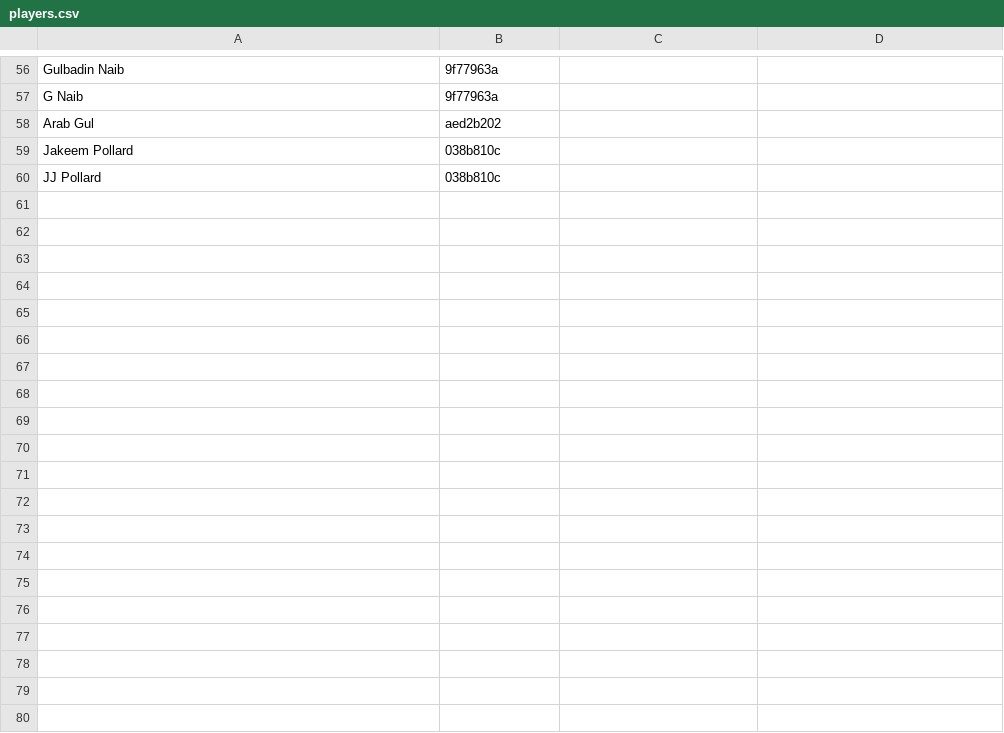
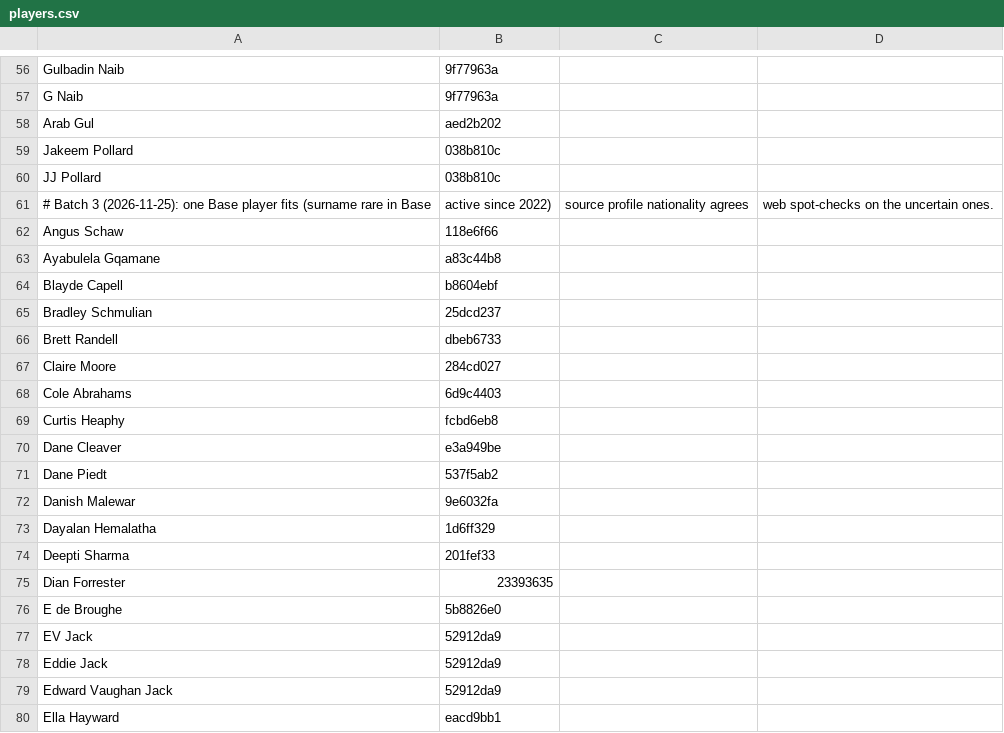
Before and after one commit to dheerajgoel17/cricket-data, a CSV file: value_bets/mappings/players.csv, drawn as a sheet; only a part is shown, gaps mark what is left out; the diff covers the shown part only; the diff names each change by its address in the sheet, - before the commit and + after, or states it on an @@ line.

```diff
--- a/value_bets/mappings/players.csv
+++ b/value_bets/mappings/players.csv
+row 61: # Batch 3 (2026-11-25): one Base player fits (surname rare in Base | active since 2022) | source profile nationality agrees | web spot-checks on the uncertain ones.
+row 62: Angus Schaw | 118e6f66
+row 63: Ayabulela Gqamane | a83c44b8
+row 64: Blayde Capell | b8604ebf
+row 65: Bradley Schmulian | 25dcd237
+row 66: Brett Randell | dbeb6733
+row 67: Claire Moore | 284cd027
+row 68: Cole Abrahams | 6d9c4403
+row 69: Curtis Heaphy | fcbd6eb8
+row 70: Dane Cleaver | e3a949be
+row 71: Dane Piedt | 537f5ab2
+row 72: Danish Malewar | 9e6032fa
+row 73: Dayalan Hemalatha | 1d6ff329
+row 74: Deepti Sharma | 201fef33
+row 75: Dian Forrester | 23393635
+row 76: E de Broughe | 5b8826e0
+row 77: EV Jack | 52912da9
+row 78: Eddie Jack | 52912da9
+row 79: Edward Vaughan Jack | 52912da9
+row 80: Ella Hayward | eacd9bb1
```
Also changed, not shown: 46 added rows elsewhere in this file, data/mappings/player_identity.csv, 2 other files.
